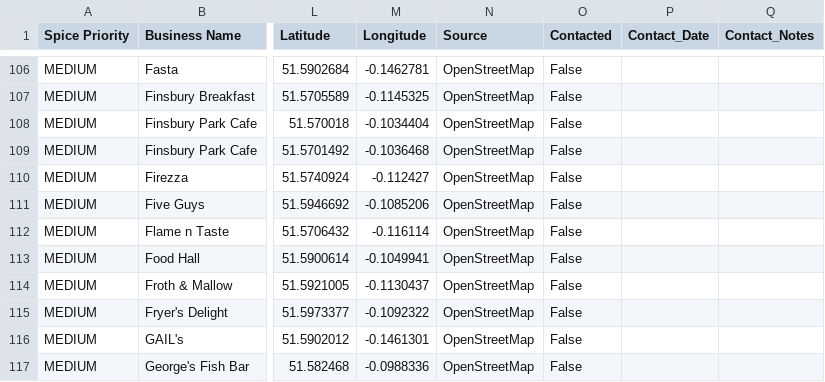
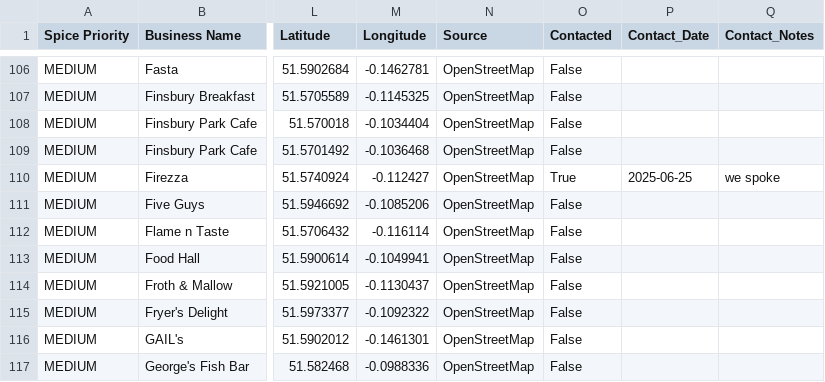
Before and after one commit to jerryola1/evergreen, a CSV file: data/haringey/haringey_spice_businesses_20250617_111549.csv, drawn as a sheet; only a part is shown, gaps mark what is left out; the diff names each change by its address in the sheet, - before the commit and + after, or states it on an @@ line.

```diff
--- a/data/haringey/haringey_spice_businesses_20250617_111549.csv
+++ b/data/haringey/haringey_spice_businesses_20250617_111549.csv
-O110 (Contacted): False
+O110 (Contacted): True
-P110 (Contact_Date): (empty)
+P110 (Contact_Date): 2025-06-25
-Q110 (Contact_Notes): (empty)
+Q110 (Contact_Notes): we spoke
```
Also changed, not shown: data/hackney/hackney_spice_businesses_20250617_110522.csv, data/hackney/high_priority_spice_businesses_20250617_110522.csv, 33 other files.
